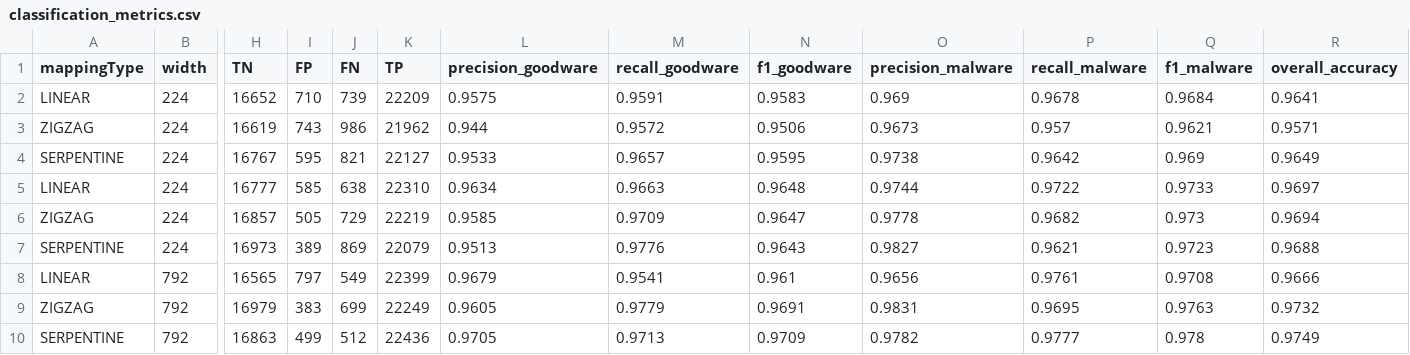
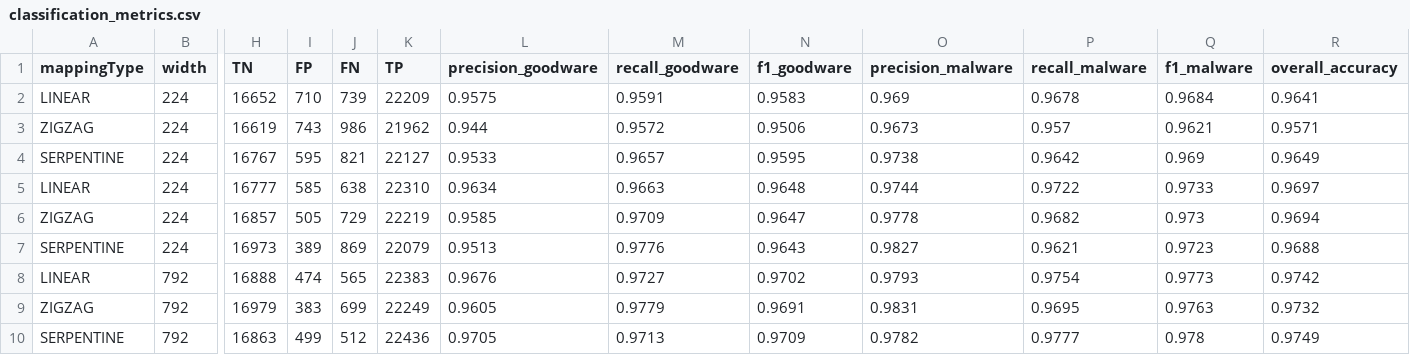
Before and after one commit to DomenicoBianchini/pe-image-conversion, a CSV file: results/classification_metrics.csv, drawn as a sheet; only a part is shown, gaps mark what is left out; the diff names each change by its address in the sheet, - before the commit and + after, or states it on an @@ line.

Commit message:
Updated results

```diff
--- a/results/classification_metrics.csv
+++ b/results/classification_metrics.csv
-H8 (TN): 16565
+H8 (TN): 16888
-I8 (FP): 797
+I8 (FP): 474
-J8 (FN): 549
+J8 (FN): 565
-K8 (TP): 22399
+K8 (TP): 22383
-L8 (precision_goodware): 0.9679
+L8 (precision_goodware): 0.9676
-M8 (recall_goodware): 0.9541
+M8 (recall_goodware): 0.9727
-N8 (f1_goodware): 0.961
+N8 (f1_goodware): 0.9702
-O8 (precision_malware): 0.9656
+O8 (precision_malware): 0.9793
-P8 (recall_malware): 0.9761
+P8 (recall_malware): 0.9754
-Q8 (f1_malware): 0.9708
+Q8 (f1_malware): 0.9773
-R8 (overall_accuracy): 0.9666
+R8 (overall_accuracy): 0.9742
```
